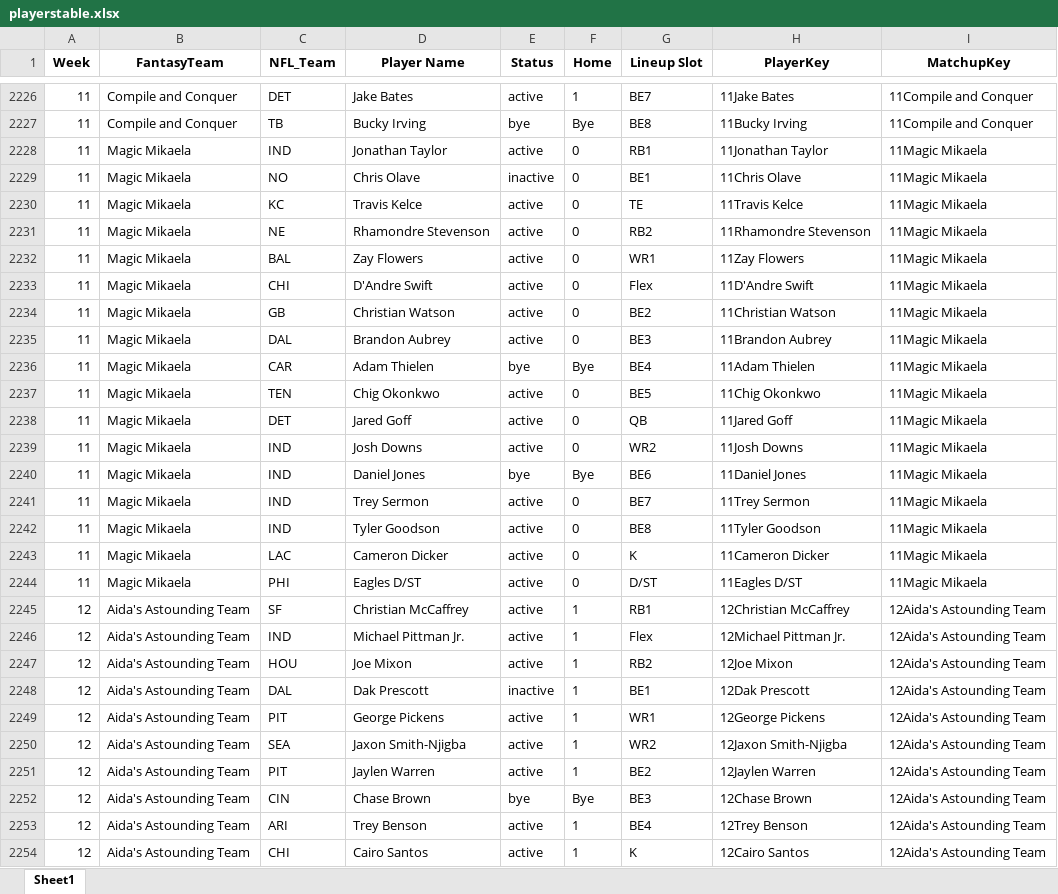
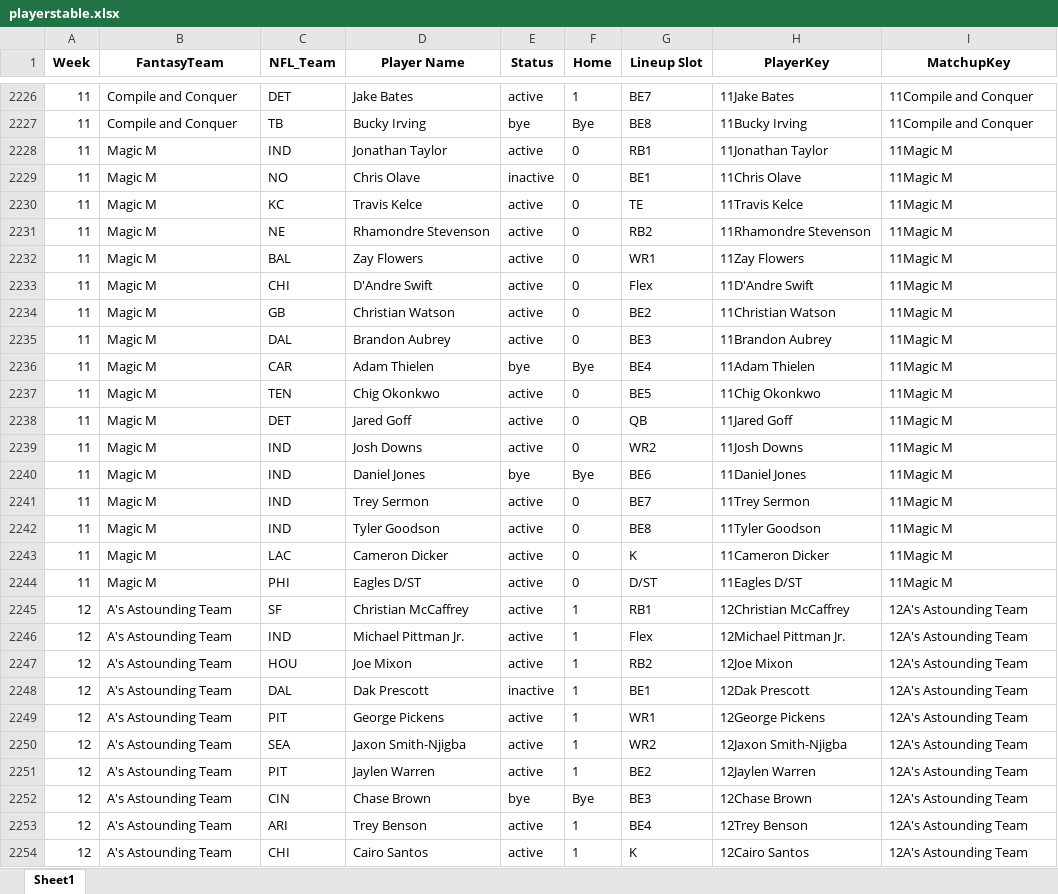
Before and after one commit to akstl1/jonesfantasyfootball, an Excel workbook: playerstable.xlsx, sheet Sheet1, drawn as a sheet; only a part is shown, gaps mark what is left out; values as stored, in another font and other column widths than the file's, no borders; the diff covers the shown part only; the diff names each change by its address in the sheet, - before the commit and + after, or states it on an @@ line.

```diff
--- a/playerstable.xlsx (sheet Sheet1)
+++ b/playerstable.xlsx (sheet Sheet1)
-B2228:B2244 (FantasyTeam): Magic Mikaela
+B2228:B2244 (FantasyTeam): Magic M
-I2228:I2244 (MatchupKey): 11Magic Mikaela
+I2228:I2244 (MatchupKey): 11Magic M
-B2245:B2254 (FantasyTeam): Aida's Astounding Team
+B2245:B2254 (FantasyTeam): A's Astounding Team
-I2245:I2254 (MatchupKey): 12Aida's Astounding Team
+I2245:I2254 (MatchupKey): 12A's Astounding Team
```
Also changed, not shown: 1642 edited cells elsewhere in this sheet, Fantasy2024.xlsx, draft.xlsx, 23 other files.
